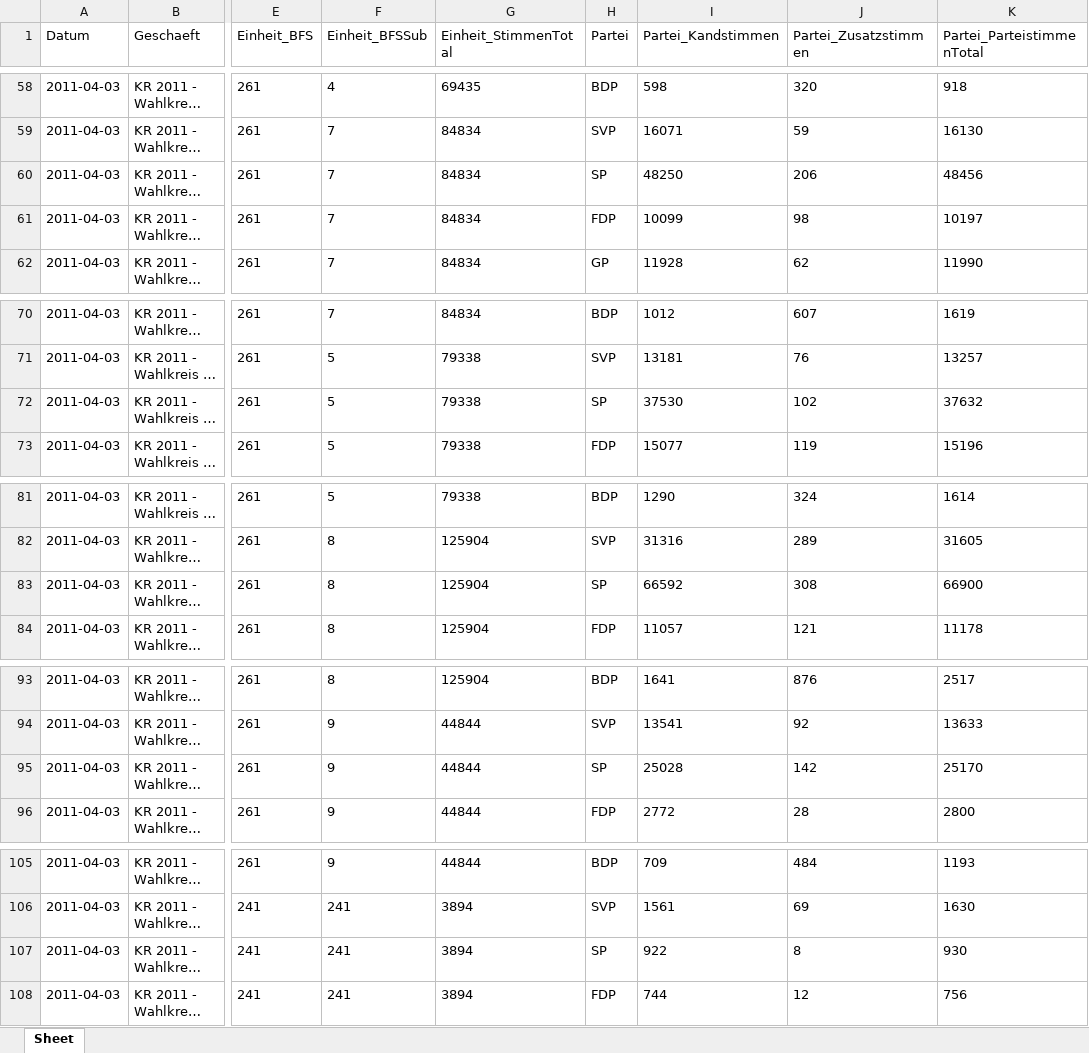
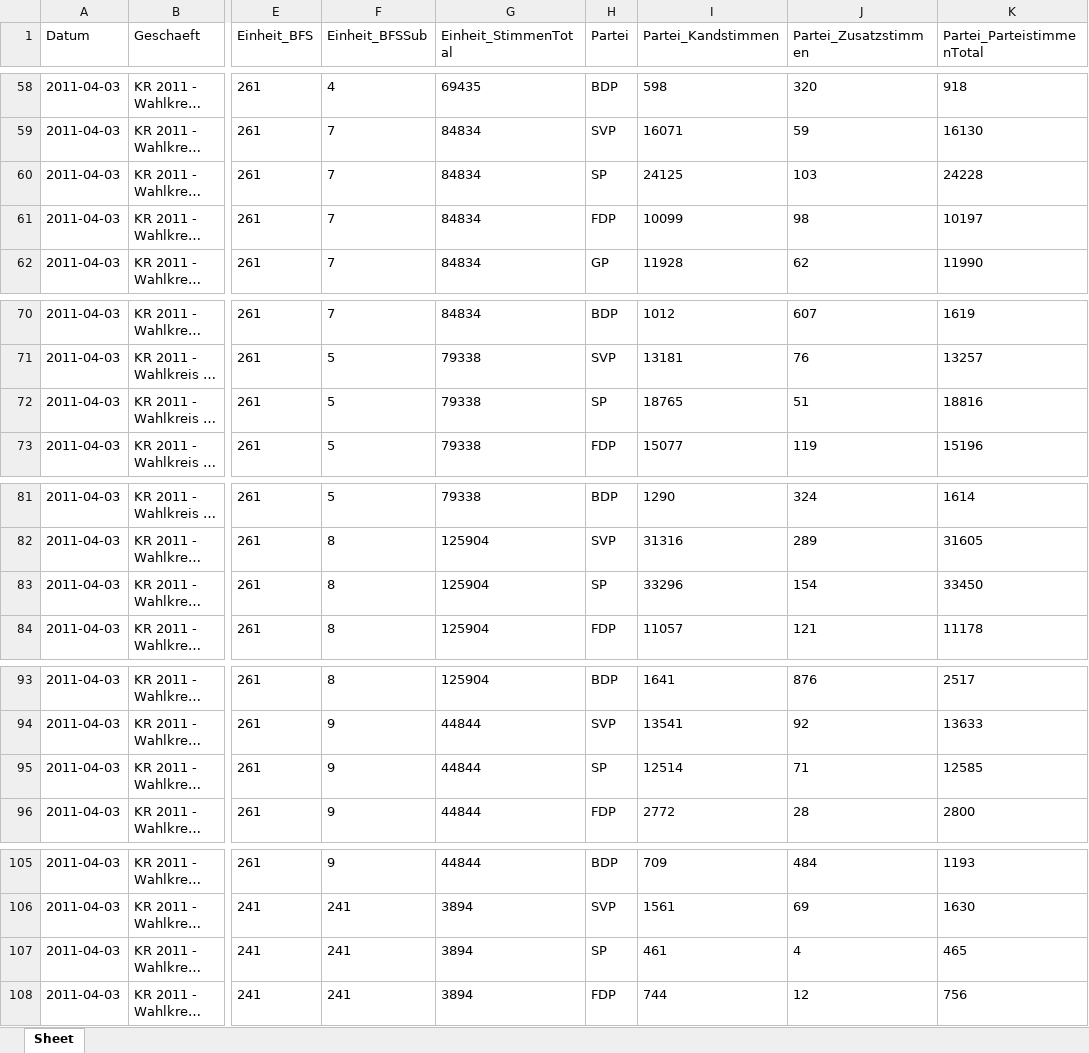
Before and after one commit to MB20030/BA_Thesis, an Excel workbook: data/datasets/zurich/ZH_11_parteiresultate.xlsx, sheet Sheet, drawn as a sheet; only a part is shown, gaps mark what is left out; long unchanged cells end in …; values as stored, in another font and other column widths than the file's, no borders; the diff covers the shown part only; the diff names each change by its address in the sheet, - before the commit and + after, or states it on an @@ line.

```diff
--- a/data/datasets/zurich/ZH_11_parteiresultate.xlsx (sheet Sheet)
+++ b/data/datasets/zurich/ZH_11_parteiresultate.xlsx (sheet Sheet)
-I60 (Partei_Kandstimmen): 48250
+I60 (Partei_Kandstimmen): 24125
-J60 (Partei_Zusatzstimmen): 206
+J60 (Partei_Zusatzstimmen): 103
-K60 (Partei_ParteistimmenTotal): 48456
+K60 (Partei_ParteistimmenTotal): 24228
-I72 (Partei_Kandstimmen): 37530
+I72 (Partei_Kandstimmen): 18765
-J72 (Partei_Zusatzstimmen): 102
+J72 (Partei_Zusatzstimmen): 51
-K72 (Partei_ParteistimmenTotal): 37632
+K72 (Partei_ParteistimmenTotal): 18816
-I83 (Partei_Kandstimmen): 66592
+I83 (Partei_Kandstimmen): 33296
-J83 (Partei_Zusatzstimmen): 308
+J83 (Partei_Zusatzstimmen): 154
-K83 (Partei_ParteistimmenTotal): 66900
+K83 (Partei_ParteistimmenTotal): 33450
-I95 (Partei_Kandstimmen): 25028
+I95 (Partei_Kandstimmen): 12514
-J95 (Partei_Zusatzstimmen): 142
+J95 (Partei_Zusatzstimmen): 71
-K95 (Partei_ParteistimmenTotal): 25170
+K95 (Partei_ParteistimmenTotal): 12585
-I107 (Partei_Kandstimmen): 922
+I107 (Partei_Kandstimmen): 461
-J107 (Partei_Zusatzstimmen): 8
+J107 (Partei_Zusatzstimmen): 4
-K107 (Partei_ParteistimmenTotal): 930
+K107 (Partei_ParteistimmenTotal): 465
```
Also changed, not shown: 499 edited cells elsewhere in this sheet, 3 other files.
